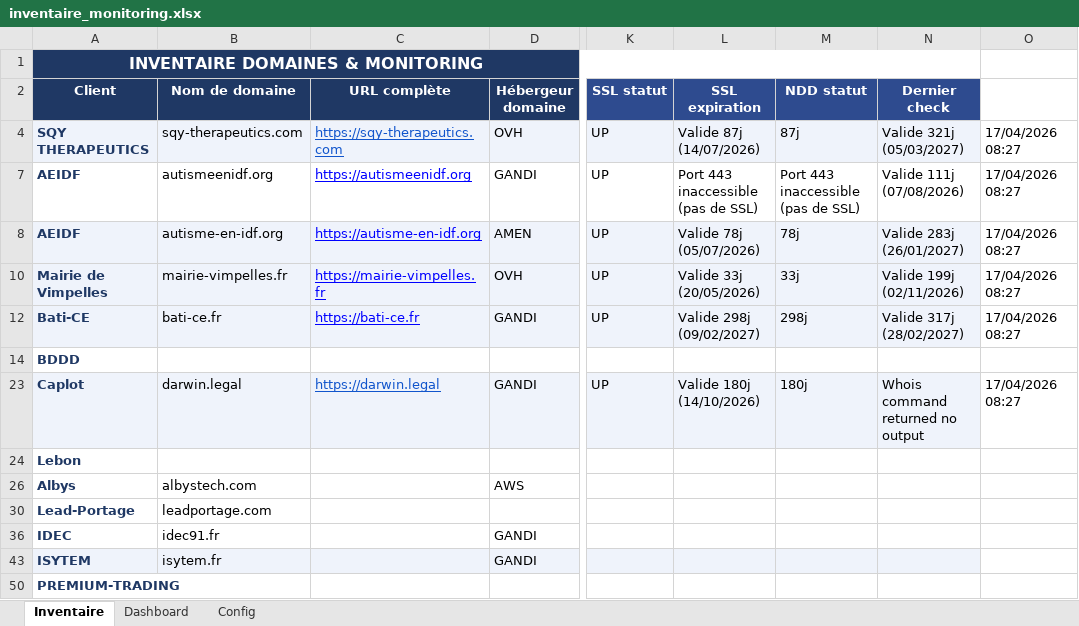
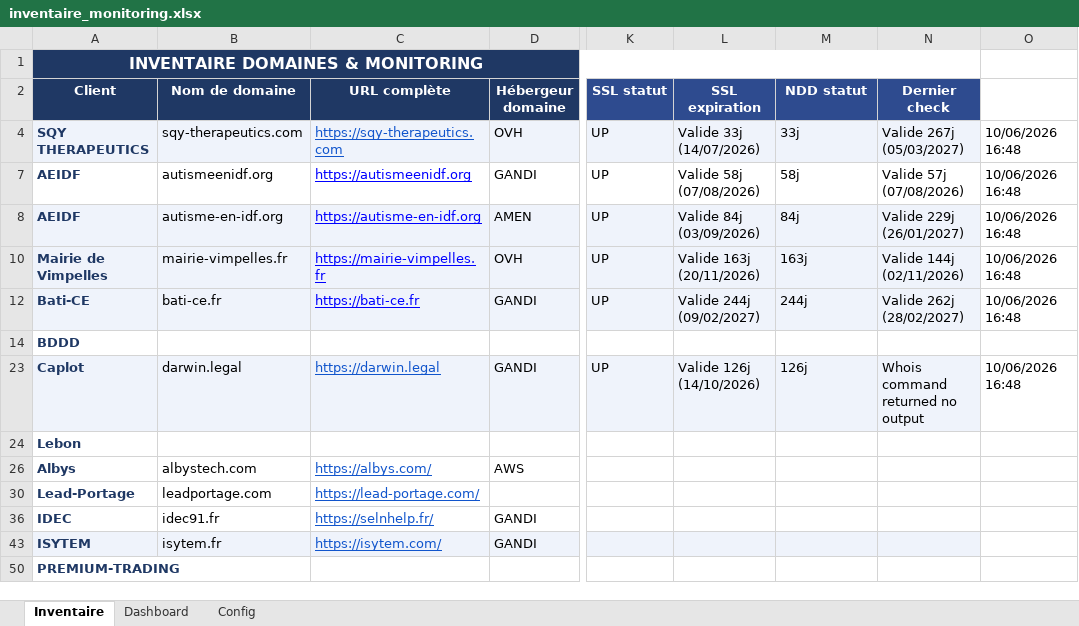
Before and after one commit to Axel-DosSantos/monitoring-sites, an Excel workbook: inventaire_monitoring.xlsx, sheet Inventaire, drawn as a sheet; only a part is shown, gaps mark what is left out; values as stored, in another font and other column widths than the file's, no borders; the diff names each change by its address in the sheet, - before the commit and + after, or states it on an @@ line.

```diff
--- a/inventaire_monitoring.xlsx (sheet Inventaire)
+++ b/inventaire_monitoring.xlsx (sheet Inventaire)
-L4 (SSL expiration): Valide 87j (14/07/2026)
+L4 (SSL expiration): Valide 33j (14/07/2026)
-M4 (NDD statut): 87j
+M4 (NDD statut): 33j
-N4 (Dernier check): Valide 321j (05/03/2027)
+N4 (Dernier check): Valide 267j (05/03/2027)
-O4: 17/04/2026 08:27
+O4: 10/06/2026 16:48
-L7 (SSL expiration): Port 443 inaccessible (pas de SSL)
+L7 (SSL expiration): Valide 58j (07/08/2026)
-M7 (NDD statut): Port 443 inaccessible (pas de SSL)
+M7 (NDD statut): 58j
-N7 (Dernier check): Valide 111j (07/08/2026)
+N7 (Dernier check): Valide 57j (07/08/2026)
-O7:O8: 17/04/2026 08:27
+O7:O8: 10/06/2026 16:48
-L8 (SSL expiration): Valide 78j (05/07/2026)
+L8 (SSL expiration): Valide 84j (03/09/2026)
-M8 (NDD statut): 78j
+M8 (NDD statut): 84j
-N8 (Dernier check): Valide 283j (26/01/2027)
+N8 (Dernier check): Valide 229j (26/01/2027)
-L10 (SSL expiration): Valide 33j (20/05/2026)
+L10 (SSL expiration): Valide 163j (20/11/2026)
-M10 (NDD statut): 33j
+M10 (NDD statut): 163j
-N10 (Dernier check): Valide 199j (02/11/2026)
+N10 (Dernier check): Valide 144j (02/11/2026)
-O10: 17/04/2026 08:27
+O10: 10/06/2026 16:48
-L12 (SSL expiration): Valide 298j (09/02/2027)
+L12 (SSL expiration): Valide 244j (09/02/2027)
-M12 (NDD statut): 298j
+M12 (NDD statut): 244j
-N12 (Dernier check): Valide 317j (28/02/2027)
+N12 (Dernier check): Valide 262j (28/02/2027)
-O12: 17/04/2026 08:27
+O12: 10/06/2026 16:48
-L23 (SSL expiration): Valide 180j (14/10/2026)
+L23 (SSL expiration): Valide 126j (14/10/2026)
-M23 (NDD statut): 180j
+M23 (NDD statut): 126j
-O23: 17/04/2026 08:27
+O23: 10/06/2026 16:48
-C26 (URL complète): (empty)
+C26 (URL complète): https://albys.com/
-C30 (URL complète): (empty)
+C30 (URL complète): https://lead-portage.com/
-C36 (URL complète): (empty)
+C36 (URL complète): https://selnhelp.fr/
-C43 (URL complète): (empty)
+C43 (URL complète): https://isytem.com/
```
Also changed, not shown: hidden cells, 2 other files.
